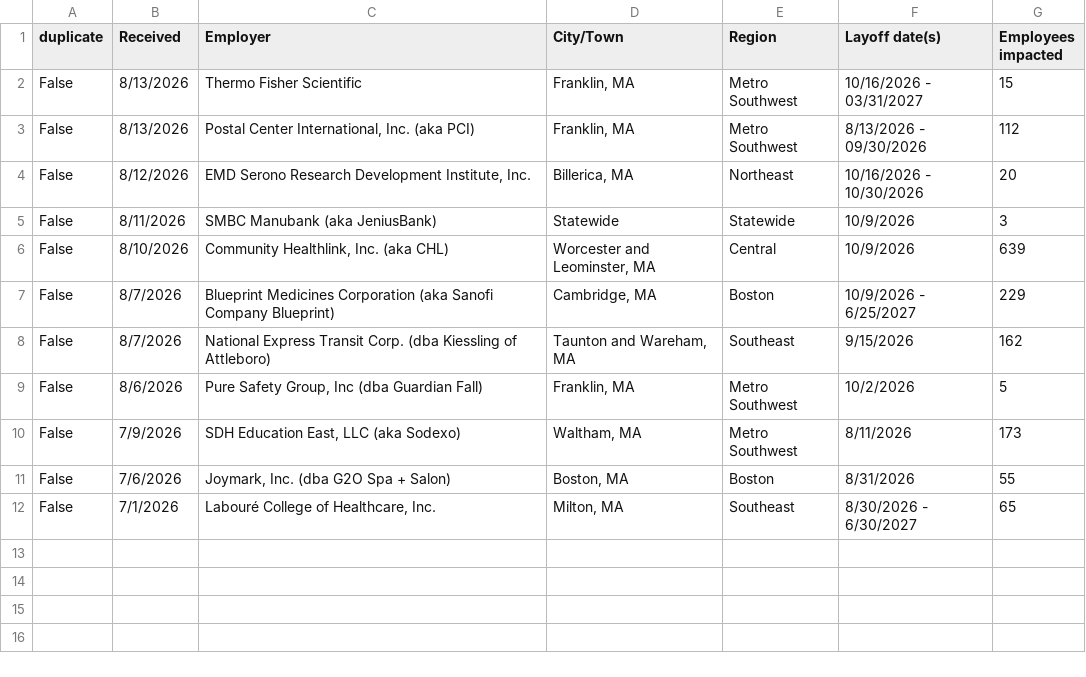
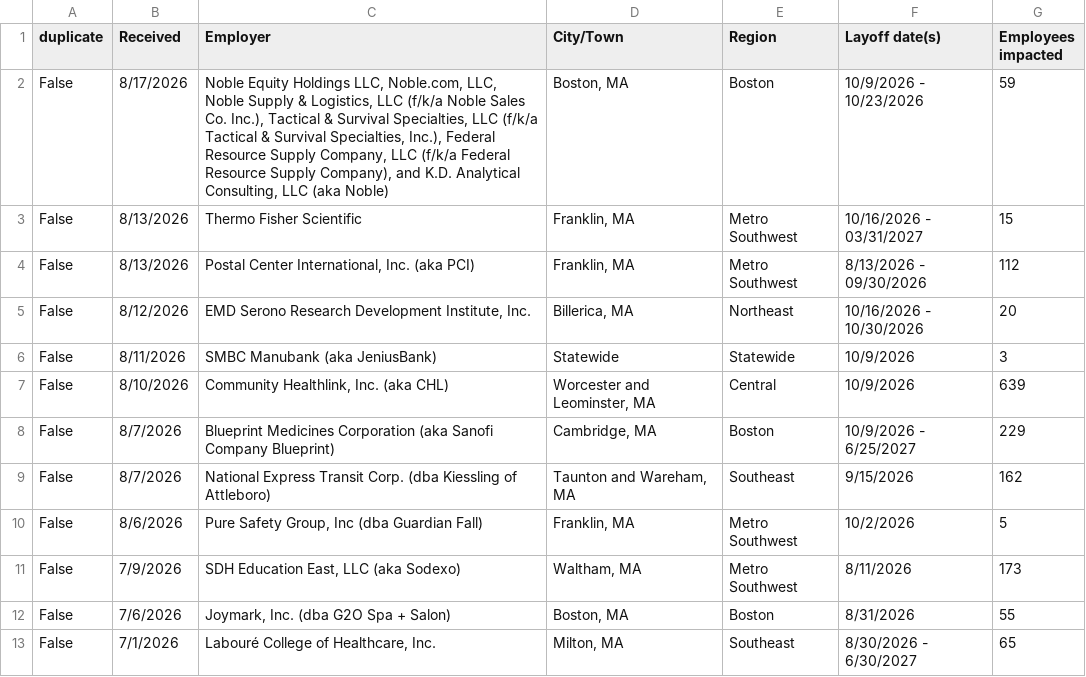
Before and after one commit to BostonGlobe/nr-data-public-warn-notices, a CSV file: all_records_2026.csv, drawn as a sheet.

```diff
--- a/all_records_2026.csv
+++ b/all_records_2026.csv
@@ -1,2 +1,3 @@
 duplicate,Received,Employer,City/Town,Region,Layoff date(s),Employees impacted
+False,8/17/2026,"Noble Equity Holdings LLC, Noble.com, LLC, Noble Supply & Logistics, LLC (f/k/a Noble Sales Co. Inc.), Tactical & Survival Specialties, LLC (f/k/a Tactical & Survival Specialties, Inc.), Federal Resource Supply Company, LLC (f/k/a Federal Resource Supply Company), and K.D. Analytical Consulting, LLC (aka Noble)","Boston, MA",Boston,10/9/2026 - 10/23/2026,59
 False,8/13/2026,Thermo Fisher Scientific,"Franklin, MA ",Metro Southwest,10/16/2026 - 03/31/2027,15
```
